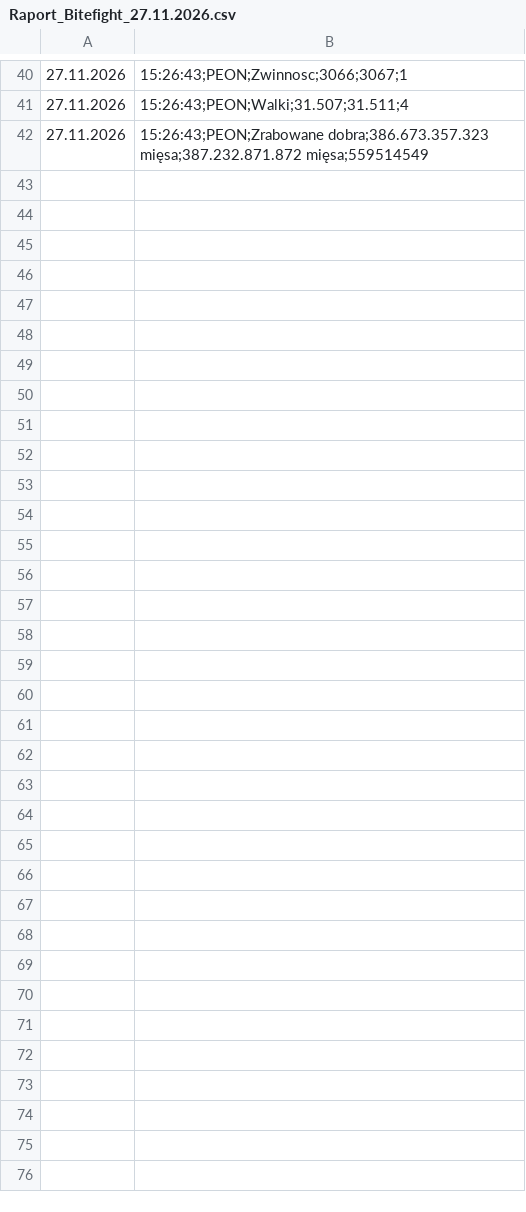
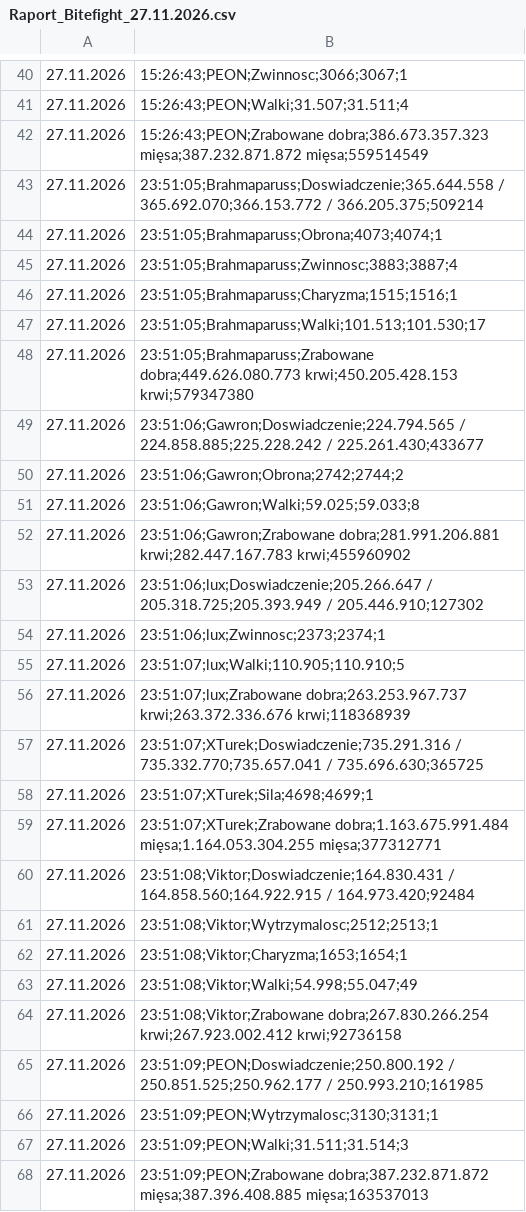
Before and after one commit to statystyki-bf/SledzikBitefight, a CSV file: Raport_Bitefight_27.11.2026.csv, drawn as a sheet; only a part is shown, gaps mark what is left out.

```diff
--- a/Raport_Bitefight_27.11.2026.csv
+++ b/Raport_Bitefight_27.11.2026.csv
@@ -42 +42,27 @@
 27.11.2026, 15:26:43;PEON;Zrabowane dobra;386.673.357.323 mięsa;387.232.871.872 mięsa;559514549
+27.11.2026, 23:51:05;Brahmaparuss;Doswiadczenie;365.644.558 / 365.692.070;366.153.772 / 366.205.375;509214
+27.11.2026, 23:51:05;Brahmaparuss;Obrona;4073;4074;1
+27.11.2026, 23:51:05;Brahmaparuss;Zwinnosc;3883;3887;4
+27.11.2026, 23:51:05;Brahmaparuss;Charyzma;1515;1516;1
+27.11.2026, 23:51:05;Brahmaparuss;Walki;101.513;101.530;17
+27.11.2026, 23:51:05;Brahmaparuss;Zrabowane dobra;449.626.080.773 krwi;450.205.428.153 krwi;579347380
+27.11.2026, 23:51:06;Gawron;Doswiadczenie;224.794.565 / 224.858.885;225.228.242 / 225.261.430;433677
+27.11.2026, 23:51:06;Gawron;Obrona;2742;2744;2
+27.11.2026, 23:51:06;Gawron;Walki;59.025;59.033;8
+27.11.2026, 23:51:06;Gawron;Zrabowane dobra;281.991.206.881 krwi;282.447.167.783 krwi;455960902
+27.11.2026, 23:51:06;lux;Doswiadczenie;205.266.647 / 205.318.725;205.393.949 / 205.446.910;127302
+27.11.2026, 23:51:06;lux;Zwinnosc;2373;2374;1
+27.11.2026, 23:51:07;lux;Walki;110.905;110.910;5
+27.11.2026, 23:51:07;lux;Zrabowane dobra;263.253.967.737 krwi;263.372.336.676 krwi;118368939
+27.11.2026, 23:51:07;XTurek;Doswiadczenie;735.291.316 / 735.332.770;735.657.041 / 735.696.630;365725
+27.11.2026, 23:51:07;XTurek;Sila;4698;4699;1
+27.11.2026, 23:51:07;XTurek;Zrabowane dobra;1.163.675.991.484 mięsa;1.164.053.304.255 mięsa;377312771
+27.11.2026, 23:51:08;Viktor;Doswiadczenie;164.830.431 / 164.858.560;164.922.915 / 164.973.420;92484
+27.11.2026, 23:51:08;Viktor;Wytrzymalosc;2512;2513;1
+27.11.2026, 23:51:08;Viktor;Charyzma;1653;1654;1
+27.11.2026, 23:51:08;Viktor;Walki;54.998;55.047;49
+27.11.2026, 23:51:08;Viktor;Zrabowane dobra;267.830.266.254 krwi;267.923.002.412 krwi;92736158
+27.11.2026, 23:51:09;PEON;Doswiadczenie;250.800.192 / 250.851.525;250.962.177 / 250.993.210;161985
+27.11.2026, 23:51:09;PEON;Wytrzymalosc;3130;3131;1
+27.11.2026, 23:51:09;PEON;Walki;31.511;31.514;3
+27.11.2026, 23:51:09;PEON;Zrabowane dobra;387.232.871.872 mięsa;387.396.408.885 mięsa;163537013
```
Also changed, not shown: 1 other file.
